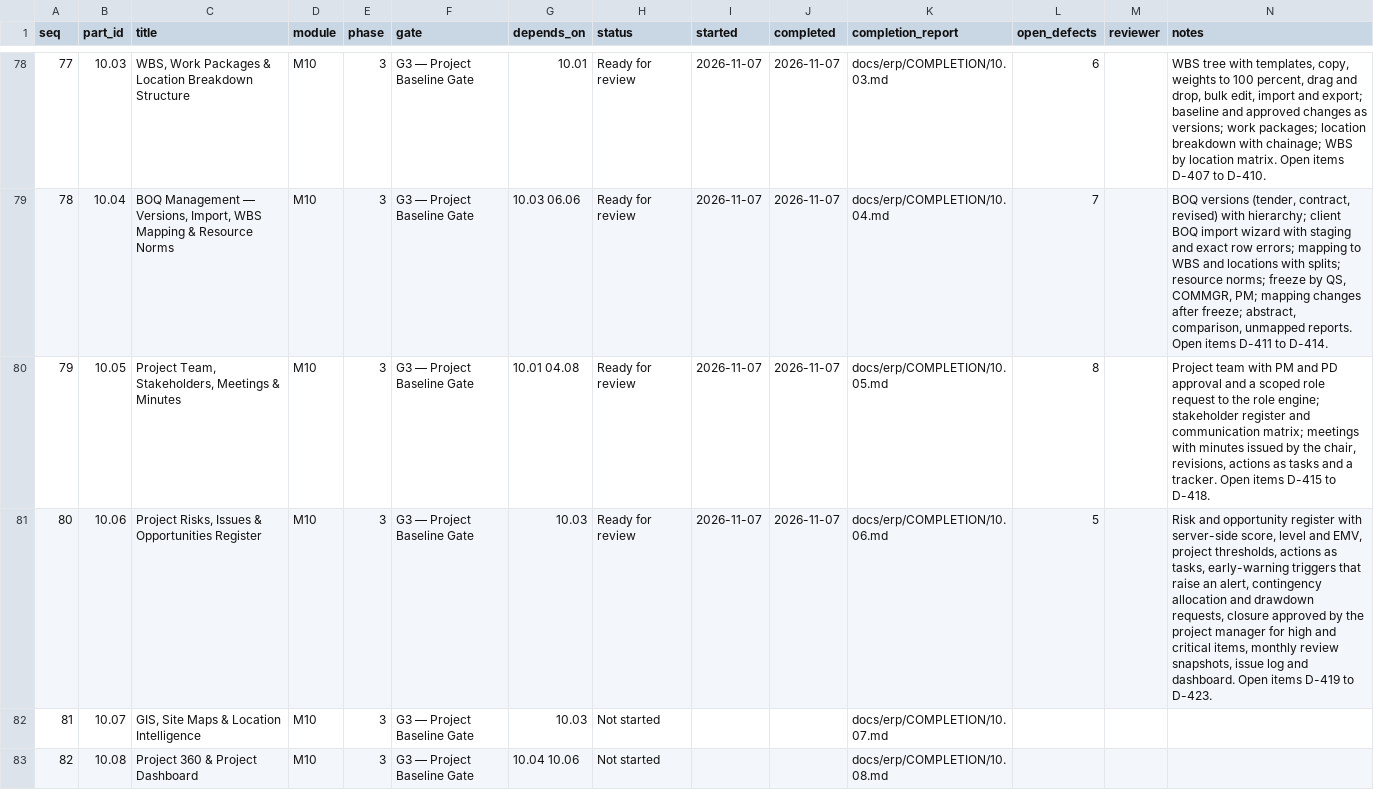
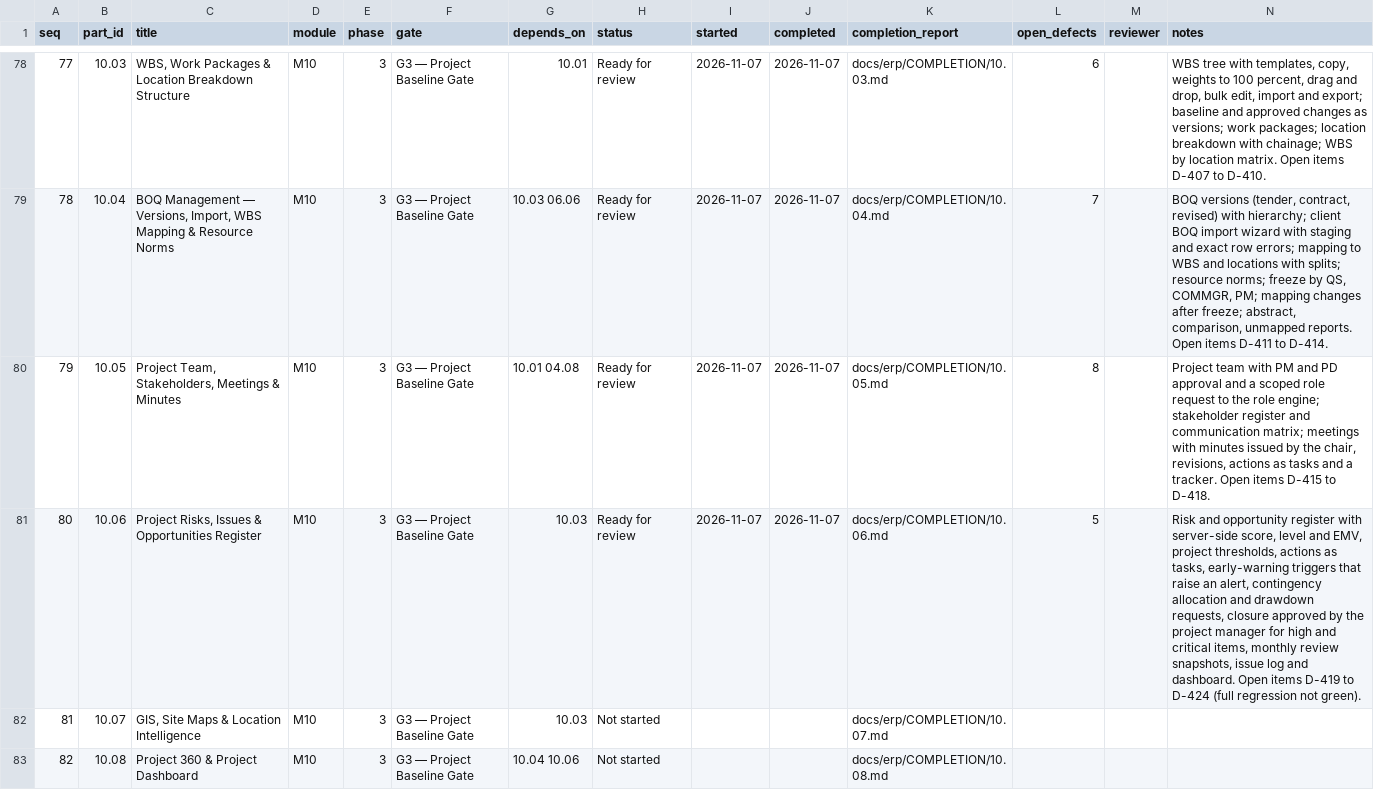
Before and after one commit to sahaainfra/ERP_SAP-CLS, a CSV file: docs/erp/PROGRESS.csv, drawn as a sheet; only a part is shown, gaps mark what is left out.

```diff
--- a/docs/erp/PROGRESS.csv
+++ b/docs/erp/PROGRESS.csv
@@ -80,3 +80,3 @@ seq,part_id,title,module,phase,gate,depends_on,status,started,completed,completi
 79,10.05,"Project Team, Stakeholders, Meetings & Minutes",M10,3,G3 — Project Baseline Gate,10.01 04.08,Ready for review,2026-11-07,2026-11-07,docs/erp/COMPLETION/10.05.md,8,,"Project team with PM and PD approval and a scoped role request to the role engine; stakeholder register and communication matrix; meetings with minutes issued by the chair, revisions, actions as tasks and a tracker. Open items D-415 to D-418."
-80,10.06,"Project Risks, Issues & Opportunities Register",M10,3,G3 — Project Baseline Gate,10.03,Ready for review,2026-11-07,2026-11-07,docs/erp/COMPLETION/10.06.md,5,,"Risk and opportunity register with server-side score, level and EMV, project thresholds, actions as tasks, early-warning triggers that raise an alert, contingency allocation and drawdown requests, closure approved by the project manager for high and critical items, monthly review snapshots, issue log and dashboard. Open items D-419 to D-423."
+80,10.06,"Project Risks, Issues & Opportunities Register",M10,3,G3 — Project Baseline Gate,10.03,Ready for review,2026-11-07,2026-11-07,docs/erp/COMPLETION/10.06.md,5,,"Risk and opportunity register with server-side score, level and EMV, project thresholds, actions as tasks, early-warning triggers that raise an alert, contingency allocation and drawdown requests, closure approved by the project manager for high and critical items, monthly review snapshots, issue log and dashboard. Open items D-419 to D-424 (full regression not green)."
 81,10.07,"GIS, Site Maps & Location Intelligence",M10,3,G3 — Project Baseline Gate,10.03,Not started,,,docs/erp/COMPLETION/10.07.md,,,
```
Also changed, not shown: 2 other files.
